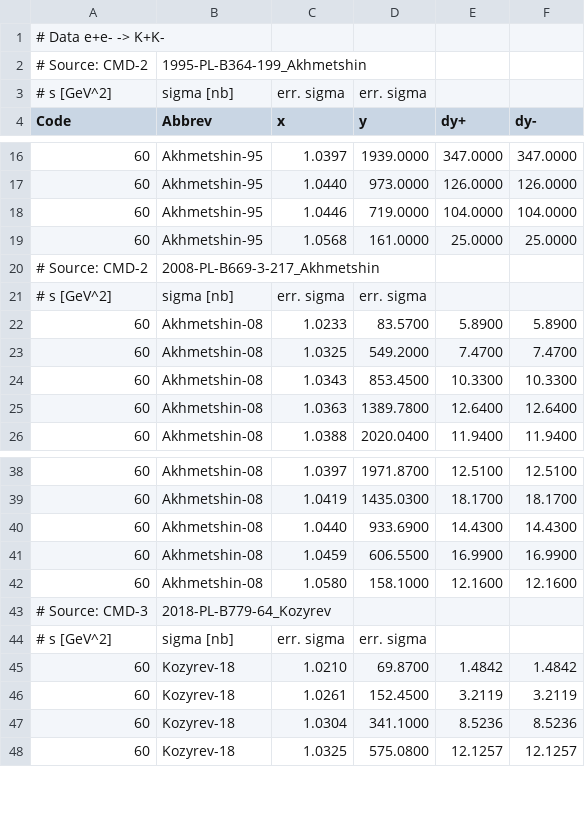
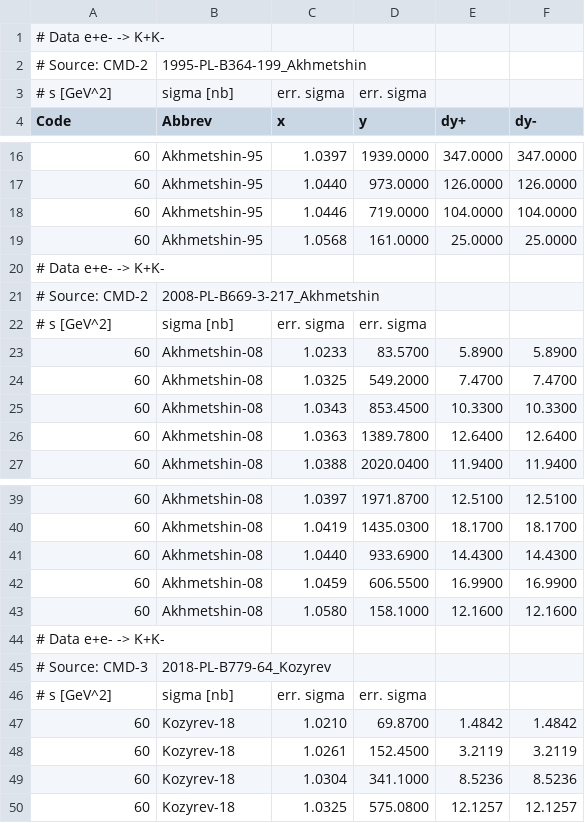
Before and after one commit to Mezek/datalock, a CSV file: kaons/dataCMD.csv, drawn as a sheet; only a part is shown, gaps mark what is left out.

Commit message:
exp data

```diff
--- a/kaons/dataCMD.csv
+++ b/kaons/dataCMD.csv
@@ -19,2 +19,3 @@ Code,Abbrev,x,y,dy+,dy-
 60,Akhmetshin-95,1.0568,161.0000,25.0000,25.0000
+# Data e+e- -> K+K-
 # Source: CMD-2, 2008-PL-B669-3-217_Akhmetshin
@@ -42,2 +43,3 @@ Code,Abbrev,x,y,dy+,dy-
 60,Akhmetshin-08,1.0580,158.1000,12.1600,12.1600
+# Data e+e- -> K+K-
 # Source: CMD-3, 2018-PL-B779-64_Kozyrev
```
Also changed, not shown: kaons/dataBaBar.csv, 3 other files.
